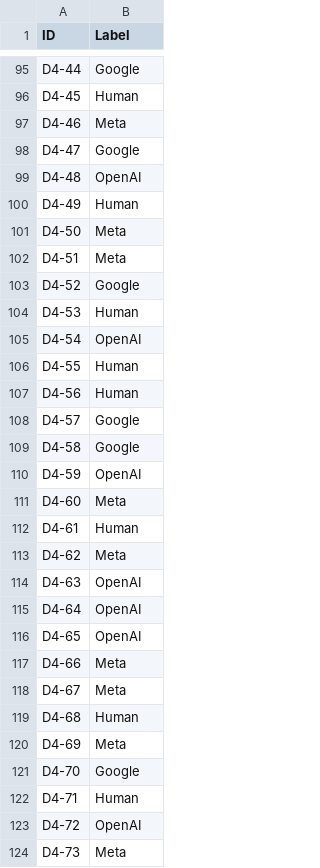
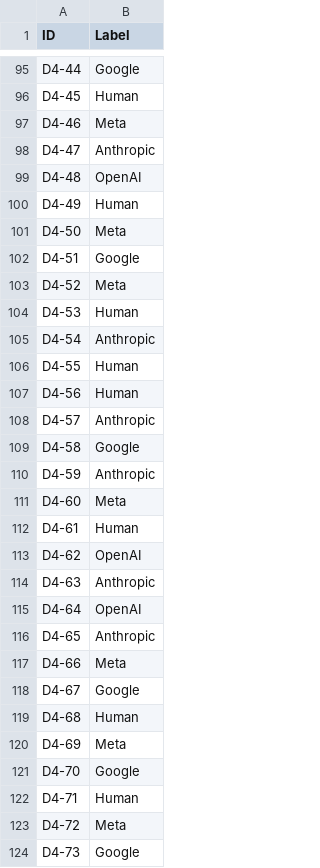
Before and after one commit to joaoR21/TP-AP2026, a CSV file: Subm3/subm3-g2-MEI-A.csv, drawn as a sheet; only a part is shown, gaps mark what is left out; the diff covers the shown part only.

```diff
--- a/Subm3/subm3-g2-MEI-A.csv
+++ b/Subm3/subm3-g2-MEI-A.csv
@@ -97,3 +97,3 @@ D4-45;Human
 D4-46;Meta
-D4-47;Google
+D4-47;Anthropic
 D4-48;OpenAI
@@ -101,19 +101,19 @@ D4-49;Human
 D4-50;Meta
-D4-51;Meta
-D4-52;Google
+D4-51;Google
+D4-52;Meta
 D4-53;Human
-D4-54;OpenAI
+D4-54;Anthropic
 D4-55;Human
 D4-56;Human
-D4-57;Google
+D4-57;Anthropic
 D4-58;Google
-D4-59;OpenAI
+D4-59;Anthropic
 D4-60;Meta
 D4-61;Human
-D4-62;Meta
-D4-63;OpenAI
+D4-62;OpenAI
+D4-63;Anthropic
 D4-64;OpenAI
-D4-65;OpenAI
+D4-65;Anthropic
 D4-66;Meta
-D4-67;Meta
+D4-67;Google
 D4-68;Human
@@ -122,3 +122,3 @@ D4-70;Google
 D4-71;Human
-D4-72;OpenAI
-D4-73;Meta
+D4-72;Meta
+D4-73;Google
```
Also changed, not shown: 27 edited cells elsewhere in this file, 1 other file.
